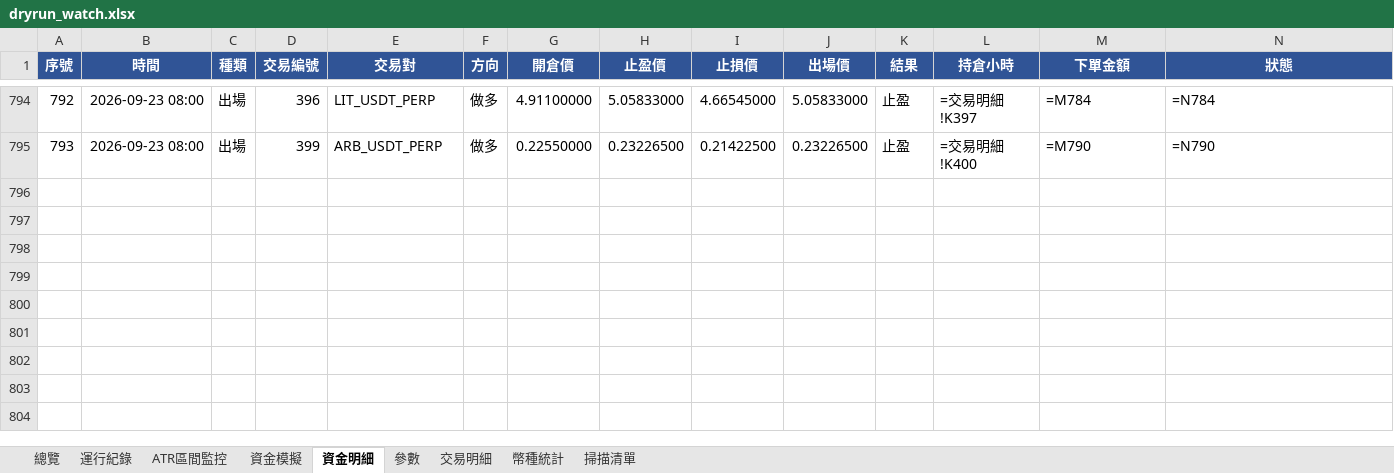
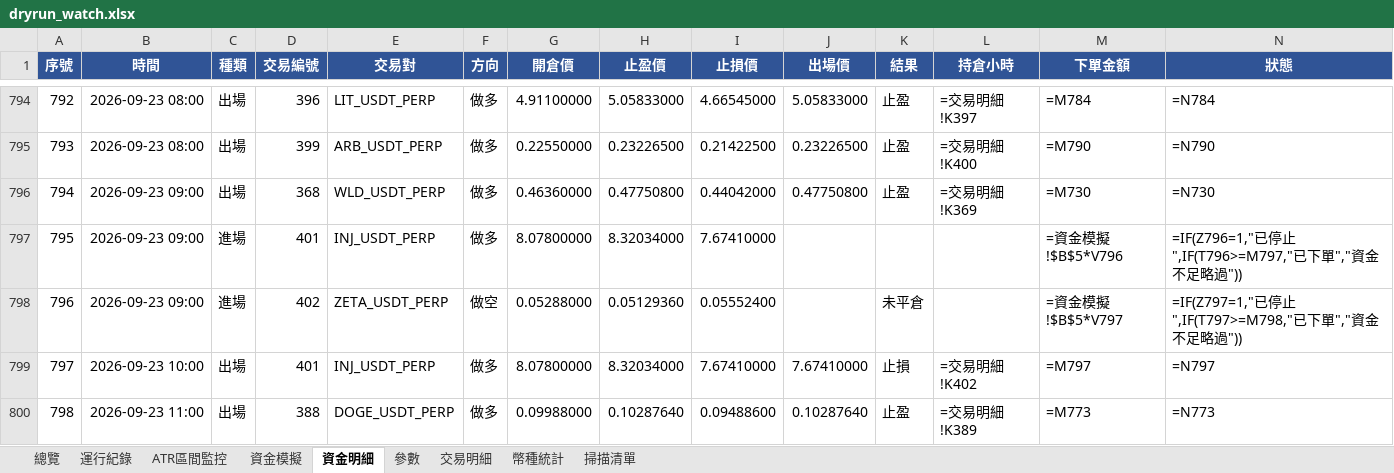
Before and after one commit to timzen43210/Crypto_Trader, an Excel workbook: output/dryrun_watch.xlsx, sheet 資金明細, drawn as a sheet; only a part is shown, gaps mark what is left out; values as stored, in another font and other column widths than the file's, no borders; formulas without a stored value are shown as written; conditional formats not drawn; rows hold the shown columns only; the diff covers the shown part only; the diff names each change by its address in the sheet, - before the commit and + after, or states it on an @@ line.

```diff
--- a/output/dryrun_watch.xlsx (sheet 資金明細)
+++ b/output/dryrun_watch.xlsx (sheet 資金明細)
+row 796: 794 | 2026-09-23 09:00 | 出場 | 368 | WLD_USDT_PERP | 做多 | 0.46360000 | 0.47750800 | 0.44042000 | 0.47750800 | 止盈 | =交易明細!K369 | =M730 | =N730
+row 797: 795 | 2026-09-23 09:00 | 進場 | 401 | INJ_USDT_PERP | 做多 | 8.07800000 | 8.32034000 | 7.67410000 |  |  |  | =資金模擬!$B$5*V796 | =IF(Z796=1,"已停止",IF(T796>=M797,"已下單","資金不足略過"))
+row 798: 796 | 2026-09-23 09:00 | 進場 | 402 | ZETA_USDT_PERP | 做空 | 0.05288000 | 0.05129360 | 0.05552400 |  | 未平倉 |  | =資金模擬!$B$5*V797 | =IF(Z797=1,"已停止",IF(T797>=M798,"已下單","資金不足略過"))
+row 799: 797 | 2026-09-23 10:00 | 出場 | 401 | INJ_USDT_PERP | 做多 | 8.07800000 | 8.32034000 | 7.67410000 | 7.67410000 | 止損 | =交易明細!K402 | =M797 | =N797
+row 800: 798 | 2026-09-23 11:00 | 出場 | 388 | DOGE_USDT_PERP | 做多 | 0.09988000 | 0.10287640 | 0.09488600 | 0.10287640 | 止盈 | =交易明細!K389 | =M773 | =N773
```
Also changed, not shown: 4 added rows and 3 edited cells elsewhere in this sheet, sheet 幣種統計, sheet 交易明細, sheet 總覽, sheet 資金模擬, sheet 運行紀錄, sheet ATR區間監控, 2 more sheets, charts or pictures, output/dryrun_rev.xlsx, output/dryrun_rev_wide.xlsx, 3 other files.
